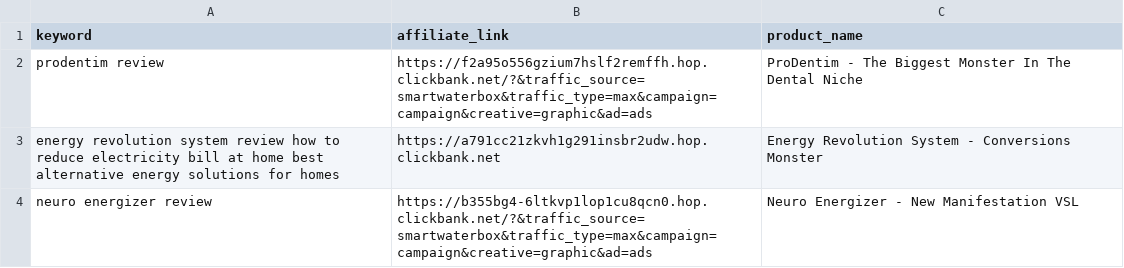
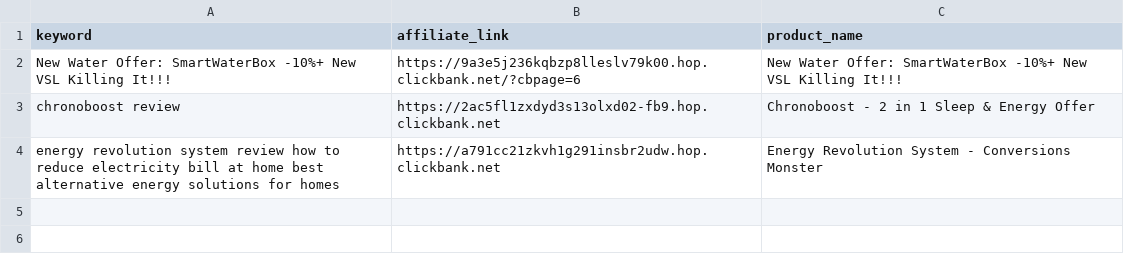
Before and after one commit to startknowledge/ultra-static-seo-engine, a CSV file: money-keywords.csv, drawn as a sheet.

Commit message:
🚀 update [skip ci]

```diff
--- a/money-keywords.csv
+++ b/money-keywords.csv
@@ -1,4 +1,4 @@
 keyword,affiliate_link,product_name
-prodentim review,https://f2a95o556gzium7hslf2remffh.hop.clickbank.net/?&traffic_source=smartwaterbox&traffic_type=max&campaign=campaign&creative=graphic&ad=ads,ProDentim - The Biggest Monster In The Dental Niche
+New Water Offer: SmartWaterBox -10%+ New VSL Killing It!!!,https://9a3e5j236kqbzp8lleslv79k00.hop.clickbank.net/?cbpage=6,New Water Offer: SmartWaterBox -10%+ New VSL Killing It!!!
+chronoboost review,https://2ac5fl1zxdyd3s13olxd02-fb9.hop.clickbank.net,Chronoboost - 2 in 1 Sleep & Energy Offer
 energy revolution system review  how to reduce electricity bill at home  best alternative energy solutions for homes,https://a791cc21zkvh1g291insbr2udw.hop.clickbank.net,Energy Revolution System - Conversions Monster
-neuro energizer review,https://b355bg4-6ltkvp1lop1cu8qcn0.hop.clickbank.net/?&traffic_source=smartwaterbox&traffic_type=max&campaign=campaign&creative=graphic&ad=ads,Neuro Energizer - New Manifestation VSL
```
